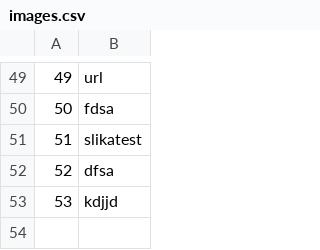
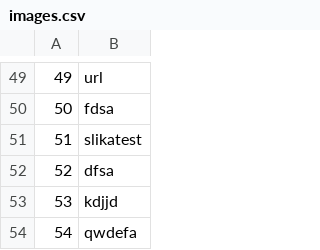
Before and after one commit to mil184/SIMS-tim-B, a CSV file: SIMS-Initial-Project-main/InitialProject/InitialProject/Resources/Data/images.csv, drawn as a sheet; only a part is shown, gaps mark what is left out.

```diff
--- a/SIMS-Initial-Project-main/InitialProject/InitialProject/Resources/Data/images.csv
+++ b/SIMS-Initial-Project-main/InitialProject/InitialProject/Resources/Data/images.csv
@@ -53 +53,2 @@
 53|kdjjd
+54|qwdefa
```
Also changed, not shown: SIMS-Initial-Project-main/InitialProject/InitialProject/Resources/Data/checkpoints.csv, SIMS-Initial-Project-main/InitialProject/InitialProject/Resources/Data/tourRequests.csv, 29 other files.
